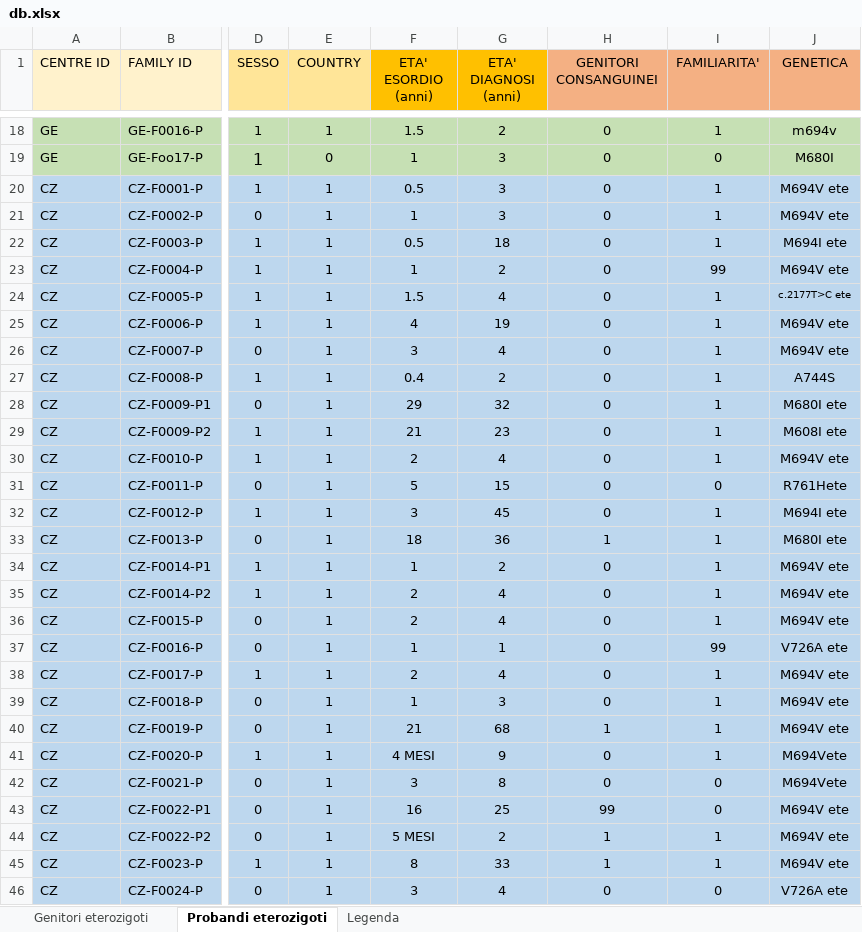
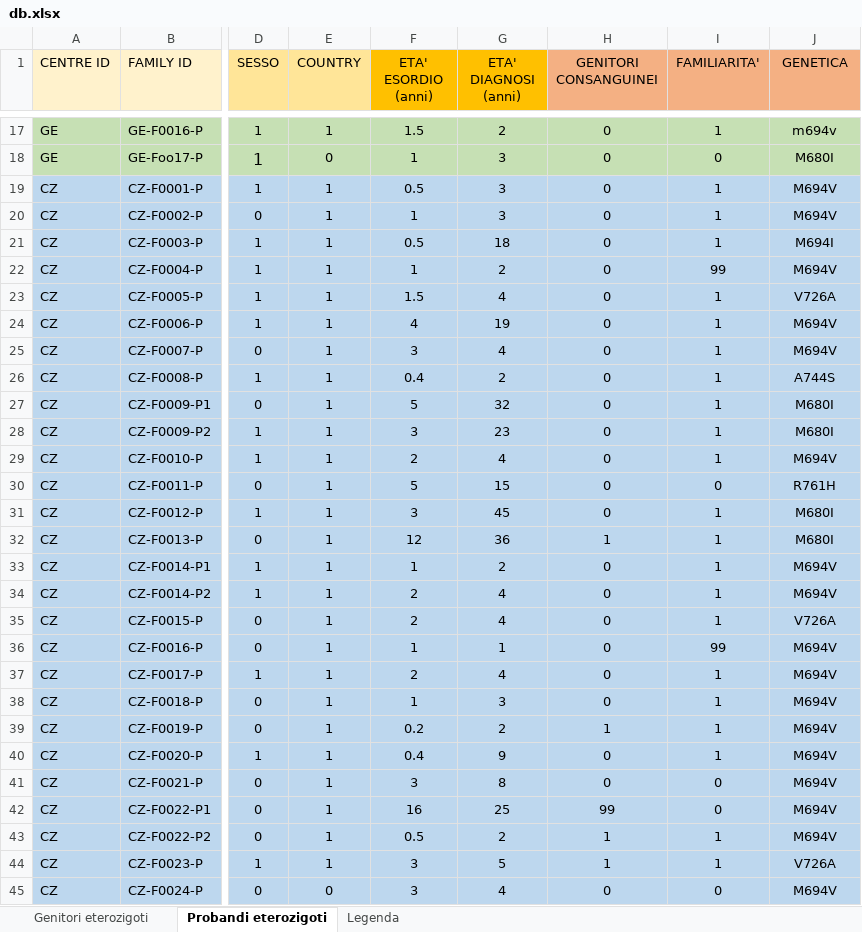
Before and after one commit to defra91/medflux, an Excel workbook: db.xlsx, sheet Probandi eterozigoti, drawn as a sheet; only a part is shown, gaps mark what is left out; values as stored, in another font and other column widths than the file's, no borders; addresses are those after the commit; the diff covers the shown part only; the diff names each change by its address in the sheet, - before the commit and + after, or states it on an @@ line.

```diff
--- a/db.xlsx (sheet Probandi eterozigoti)
+++ b/db.xlsx (sheet Probandi eterozigoti)
-J19:J20 (GENETICA): M694V ete
+J19:J20 (GENETICA): M694V
-J21 (GENETICA): M694I ete
+J21 (GENETICA): M694I
-J22 (GENETICA): M694V ete
+J22 (GENETICA): M694V
-J23 (GENETICA): c.2177T>C ete
+J23 (GENETICA): V726A
@@ J23 text size: larger @@
-J24:J25 (GENETICA): M694V ete
+J24:J25 (GENETICA): M694V
-F27 (ETA' ESORDIO (anni)): 29
+F27 (ETA' ESORDIO (anni)): 5
-J27 (GENETICA): M680I ete
+J27 (GENETICA): M680I
-F28 (ETA' ESORDIO (anni)): 21
+F28 (ETA' ESORDIO (anni)): 3
-J28 (GENETICA): M608I ete
+J28 (GENETICA): M680I
-J29 (GENETICA): M694V ete
+J29 (GENETICA): M694V
-J30 (GENETICA): R761Hete
+J30 (GENETICA): R761H
-J31 (GENETICA): M694I ete
+J31 (GENETICA): M680I
-F32 (ETA' ESORDIO (anni)): 18
+F32 (ETA' ESORDIO (anni)): 12
-J32 (GENETICA): M680I ete
+J32 (GENETICA): M680I
-J33:J34 (GENETICA): M694V ete
+J33:J34 (GENETICA): M694V
-J35 (GENETICA): M694V ete
+J35 (GENETICA): V726A
-J36 (GENETICA): V726A ete
+J36 (GENETICA): M694V
-J37:J39 (GENETICA): M694V ete
+J37:J39 (GENETICA): M694V
-F39 (ETA' ESORDIO (anni)): 21
+F39 (ETA' ESORDIO (anni)): 0.2
-G39 (ETA' DIAGNOSI (anni)): 68
+G39 (ETA' DIAGNOSI (anni)): 2
-F40 (ETA' ESORDIO (anni)): 4 MESI
+F40 (ETA' ESORDIO (anni)): 0.4
-J40:J41 (GENETICA): M694Vete
+J40:J41 (GENETICA): M694V
-J42:J43 (GENETICA): M694V ete
+J42:J43 (GENETICA): M694V
-F43 (ETA' ESORDIO (anni)): 5 MESI
+F43 (ETA' ESORDIO (anni)): 0.5
-F44 (ETA' ESORDIO (anni)): 8
+F44 (ETA' ESORDIO (anni)): 3
-G44 (ETA' DIAGNOSI (anni)): 33
+G44 (ETA' DIAGNOSI (anni)): 5
-J44 (GENETICA): M694V ete
+J44 (GENETICA): V726A
-E45 (COUNTRY): 1
+E45 (COUNTRY): 0
-J45 (GENETICA): V726A ete
+J45 (GENETICA): M694V
```
Also changed, not shown: 1 removed row and 1 edited cell elsewhere in this sheet, sheet Genitori eterozigoti, 28 other files.
